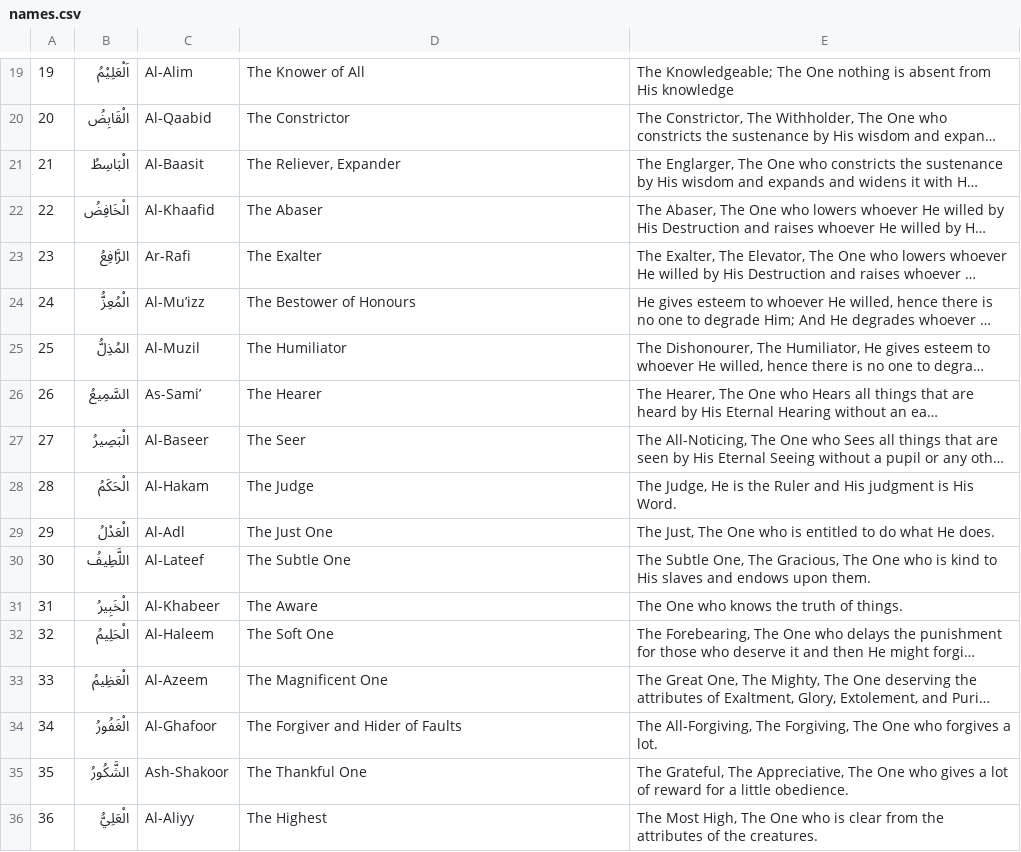
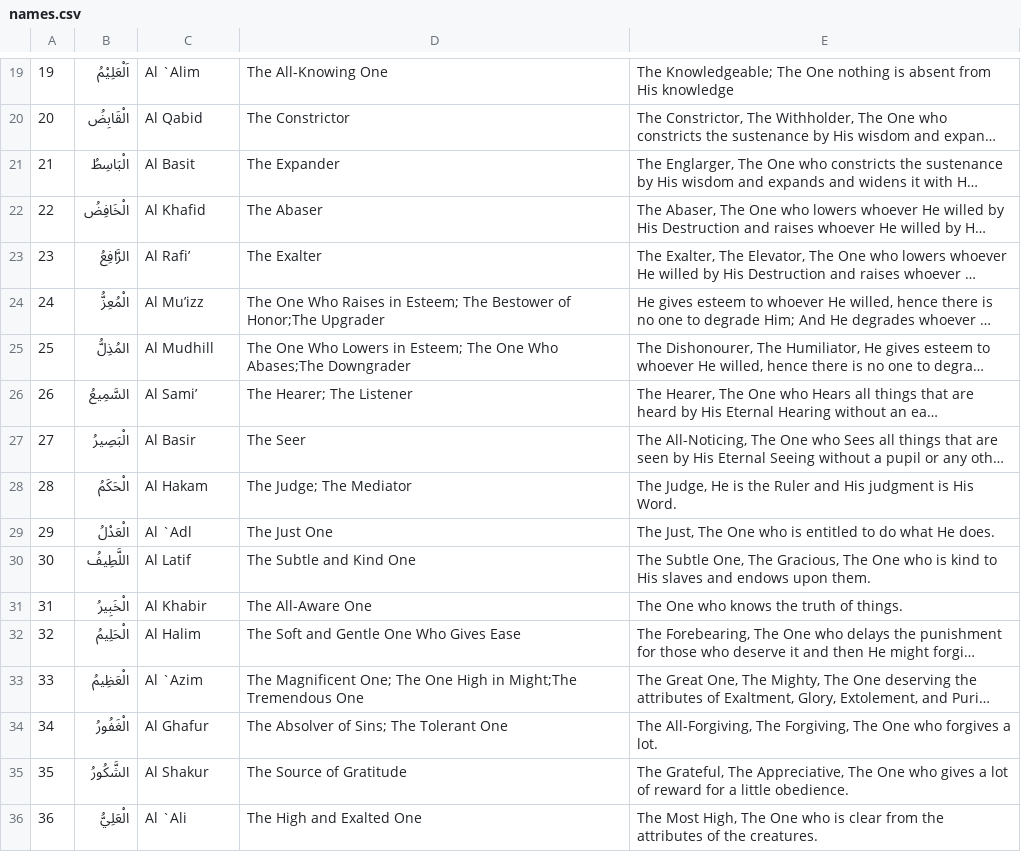
Before and after one commit to thameezb/firestoreUpload_ninety9names, a CSV file: names.csv, drawn as a sheet; only a part is shown, gaps mark what is left out; long unchanged cells end in …; the diff covers the shown part only; the diff names each change by its address in the sheet, - before the commit and + after, or states it on an @@ line.

```diff
--- a/names.csv
+++ b/names.csv
-C19: Al-Alim
+C19: Al `Alim
-D19: The Knower of All
+D19: The All-Knowing One
-C20: Al-Qaabid
+C20: Al Qabid
-C21: Al-Baasit
+C21: Al Basit
-D21: The Reliever, Expander
+D21: The Expander
-C22: Al-Khaafid
+C22: Al Khafid
-C23: Ar-Rafi
+C23: Al Rafi’
-C24: Al-Mu’izz
+C24: Al Mu’izz
-D24: The Bestower of Honours
+D24: The One Who Raises in Esteem; The Bestower of Honor;The Upgrader
-C25: Al-Muzil
+C25: Al Mudhill
-D25: The Humiliator
+D25: The One Who Lowers in Esteem; The One Who Abases;The Downgrader
-C26: As-Sami’
+C26: Al Sami’
-D26: The Hearer
+D26: The Hearer; The Listener
-C27: Al-Baseer
+C27: Al Basir
-C28: Al-Hakam
+C28: Al Hakam
-D28: The Judge
+D28: The Judge; The Mediator
-C29: Al-Adl
+C29: Al `Adl
-C30: Al-Lateef
+C30: Al Latif
-D30: The Subtle One
+D30: The Subtle and Kind One
-C31: Al-Khabeer
+C31: Al Khabir
-D31: The Aware
+D31: The All-Aware One
-C32: Al-Haleem
+C32: Al Halim
-D32: The Soft One
+D32: The Soft and Gentle One Who Gives Ease
-C33: Al-Azeem
+C33: Al `Azim
-D33: The Magnificent One
+D33: The Magnificent One; The One High in Might;The Tremendous One
-C34: Al-Ghafoor
+C34: Al Ghafur
-D34: The Forgiver and Hider of Faults
+D34: The Absolver of Sins; The Tolerant One
-C35: Ash-Shakoor
+C35: Al Shakur
-D35: The Thankful One
+D35: The Source of Gratitude
-C36: Al-Aliyy
+C36: Al `Ali
-D36: The Highest
+D36: The High and Exalted One
```
Also changed, not shown: 137 edited cells elsewhere in this file.
